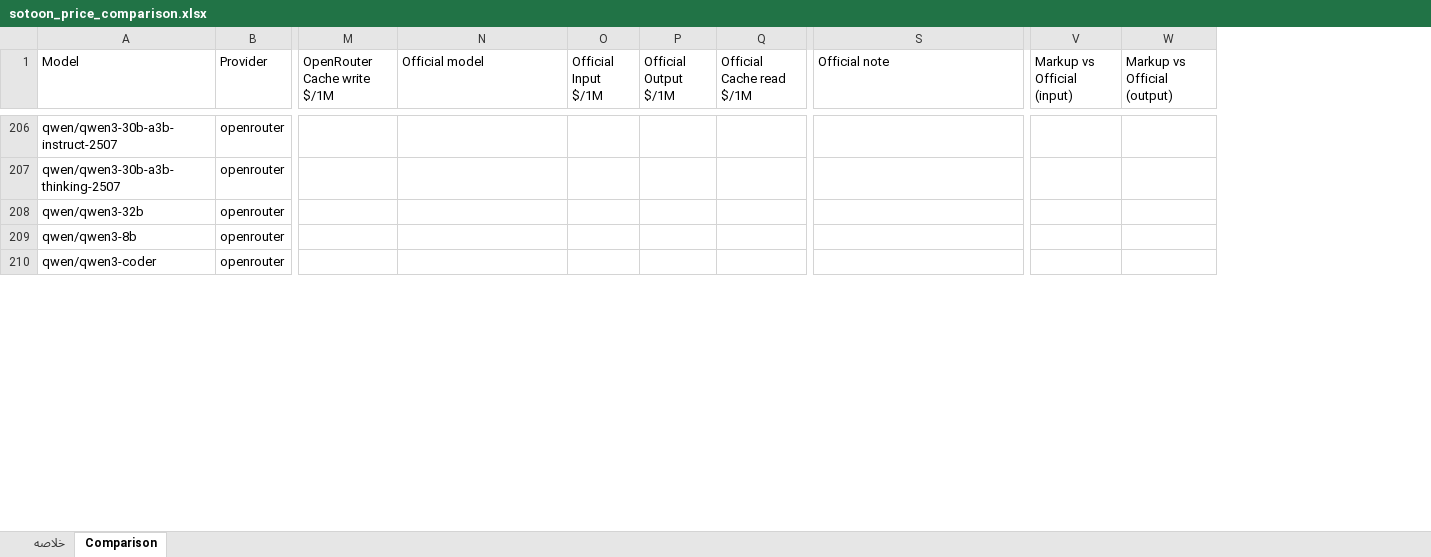
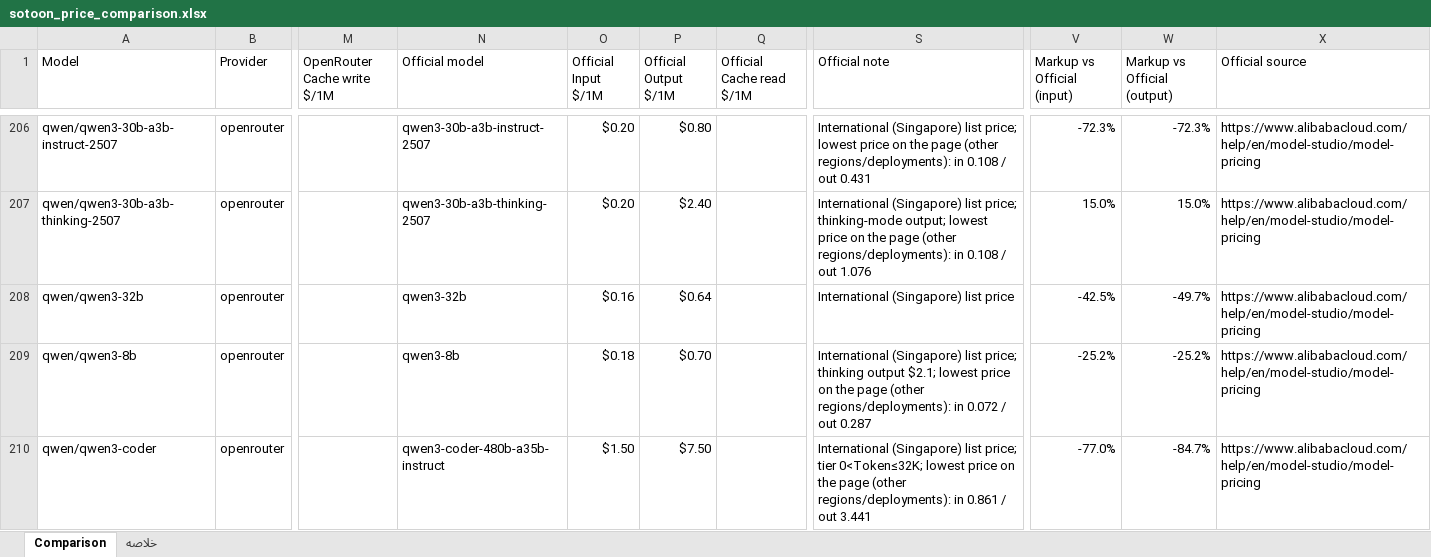
Before and after one commit to mikaeiliarefeh-sudo/sotoon, an Excel workbook: sotoon_price_comparison.xlsx, sheet Comparison, drawn as a sheet; only a part is shown, gaps mark what is left out; values as stored, in another font and other column widths than the file's, no cell formats; the diff covers the shown part only; the diff names each change by its address in the sheet, - before the commit and + after, or states it on an @@ line.

```diff
--- a/sotoon_price_comparison.xlsx (sheet Comparison)
+++ b/sotoon_price_comparison.xlsx (sheet Comparison)
@@ sheet tab order changed: Comparison | خلاصه @@
+column X (Official source), rows 206-210: all https://www.alibabacloud.com/help/en/model-studio/model-pricing
-N206 (Official model): (empty)
+N206 (Official model): qwen3-30b-a3b-instruct-2507
-O206:O207 (Official Input $/1M): (empty)
+O206:O207 (Official Input $/1M): $0.20
-P206 (Official Output $/1M): (empty)
+P206 (Official Output $/1M): $0.80
-S206 (Official note): (empty)
+S206 (Official note): International (Singapore) list price; lowest price on the page (other regions/deployments): in 0.108 / out 0.431
-V206 (Markup vs Official (input)): (empty)
+V206 (Markup vs Official (input)): -72.3%
-W206 (Markup vs Official (output)): (empty)
+W206 (Markup vs Official (output)): -72.3%
-N207 (Official model): (empty)
+N207 (Official model): qwen3-30b-a3b-thinking-2507
-P207 (Official Output $/1M): (empty)
+P207 (Official Output $/1M): $2.40
-S207 (Official note): (empty)
+S207 (Official note): International (Singapore) list price; thinking-mode output; lowest price on the page (other regions/deployments): in 0.108 / out 1.076
-V207 (Markup vs Official (input)): (empty)
+V207 (Markup vs Official (input)): 15.0%
-W207 (Markup vs Official (output)): (empty)
+W207 (Markup vs Official (output)): 15.0%
-N208 (Official model): (empty)
+N208 (Official model): qwen3-32b
-O208 (Official Input $/1M): (empty)
+O208 (Official Input $/1M): $0.16
-P208 (Official Output $/1M): (empty)
+P208 (Official Output $/1M): $0.64
-S208 (Official note): (empty)
+S208 (Official note): International (Singapore) list price
-V208 (Markup vs Official (input)): (empty)
+V208 (Markup vs Official (input)): -42.5%
-W208 (Markup vs Official (output)): (empty)
+W208 (Markup vs Official (output)): -49.7%
-N209 (Official model): (empty)
+N209 (Official model): qwen3-8b
-O209 (Official Input $/1M): (empty)
+O209 (Official Input $/1M): $0.18
-P209 (Official Output $/1M): (empty)
+P209 (Official Output $/1M): $0.70
-S209 (Official note): (empty)
+S209 (Official note): International (Singapore) list price; thinking output $2.1; lowest price on the page (other regions/deployments): in 0.072 / out 0.287
-V209 (Markup vs Official (input)): (empty)
+V209 (Markup vs Official (input)): -25.2%
-W209 (Markup vs Official (output)): (empty)
+W209 (Markup vs Official (output)): -25.2%
-N210 (Official model): (empty)
+N210 (Official model): qwen3-coder-480b-a35b-instruct
-O210 (Official Input $/1M): (empty)
+O210 (Official Input $/1M): $1.50
-P210 (Official Output $/1M): (empty)
+P210 (Official Output $/1M): $7.50
-S210 (Official note): (empty)
+S210 (Official note): International (Singapore) list price; tier 0<Token≤32K; lowest price on the page (other regions/deployments): in 0.861 / out 3.441
-V210 (Markup vs Official (input)): (empty)
+V210 (Markup vs Official (input)): -77.0%
-W210 (Markup vs Official (output)): (empty)
+W210 (Markup vs Official (output)): -84.7%
```
Also changed, not shown: 1 added row and 821 edited cells elsewhere in this sheet, sheet خلاصه, cell formats, 3 other files.
